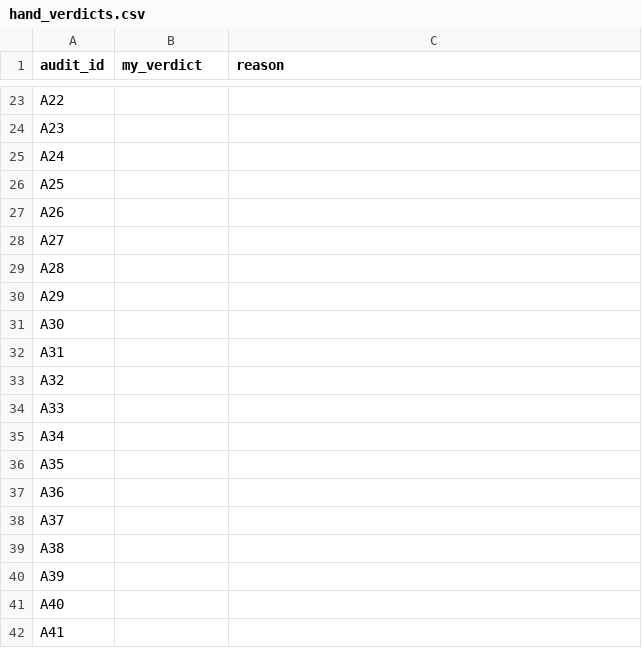
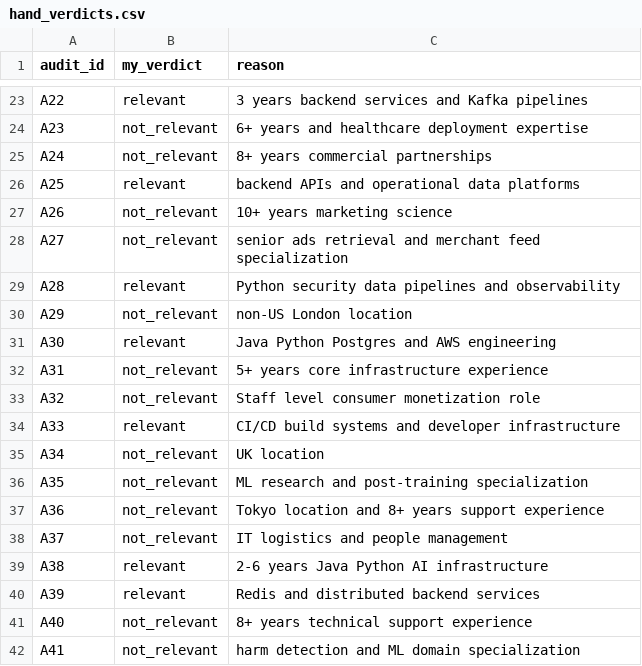
Before and after one commit to nikbearbrown/info-7375-prompt-engineering-for-generative-ai, a CSV file: fall-2026/pavan-m/js3-filter-tool-score/audit/hand_verdicts.csv, drawn as a sheet; only a part is shown, gaps mark what is left out; the diff covers the shown part only; the diff names each change by its address in the sheet, - before the commit and + after, or states it on an @@ line.

Commit message:
JS3: 48 hand verdicts, judged blind before opening the key

```diff
--- a/fall-2026/pavan-m/js3-filter-tool-score/audit/hand_verdicts.csv
+++ b/fall-2026/pavan-m/js3-filter-tool-score/audit/hand_verdicts.csv
-B23 (my_verdict): (empty)
+B23 (my_verdict): relevant
-C23 (reason): (empty)
+C23 (reason): 3 years backend services and Kafka pipelines
-B24:B25 (my_verdict): (empty)
+B24:B25 (my_verdict): not_relevant
-C24 (reason): (empty)
+C24 (reason): 6+ years and healthcare deployment expertise
-C25 (reason): (empty)
+C25 (reason): 8+ years commercial partnerships
-B26 (my_verdict): (empty)
+B26 (my_verdict): relevant
-C26 (reason): (empty)
+C26 (reason): backend APIs and operational data platforms
-B27:B28 (my_verdict): (empty)
+B27:B28 (my_verdict): not_relevant
-C27 (reason): (empty)
+C27 (reason): 10+ years marketing science
-C28 (reason): (empty)
+C28 (reason): senior ads retrieval and merchant feed specialization
-B29 (my_verdict): (empty)
+B29 (my_verdict): relevant
-C29 (reason): (empty)
+C29 (reason): Python security data pipelines and observability
-B30 (my_verdict): (empty)
+B30 (my_verdict): not_relevant
-C30 (reason): (empty)
+C30 (reason): non-US London location
-B31 (my_verdict): (empty)
+B31 (my_verdict): relevant
-C31 (reason): (empty)
+C31 (reason): Java Python Postgres and AWS engineering
-B32:B33 (my_verdict): (empty)
+B32:B33 (my_verdict): not_relevant
-C32 (reason): (empty)
+C32 (reason): 5+ years core infrastructure experience
-C33 (reason): (empty)
+C33 (reason): Staff level consumer monetization role
-B34 (my_verdict): (empty)
+B34 (my_verdict): relevant
-C34 (reason): (empty)
+C34 (reason): CI/CD build systems and developer infrastructure
-B35:B38 (my_verdict): (empty)
+B35:B38 (my_verdict): not_relevant
-C35 (reason): (empty)
+C35 (reason): UK location
-C36 (reason): (empty)
+C36 (reason): ML research and post-training specialization
-C37 (reason): (empty)
+C37 (reason): Tokyo location and 8+ years support experience
-C38 (reason): (empty)
+C38 (reason): IT logistics and people management
-B39:B40 (my_verdict): (empty)
+B39:B40 (my_verdict): relevant
-C39 (reason): (empty)
+C39 (reason): 2-6 years Java Python AI infrastructure
-C40 (reason): (empty)
+C40 (reason): Redis and distributed backend services
-B41:B42 (my_verdict): (empty)
+B41:B42 (my_verdict): not_relevant
-C41 (reason): (empty)
+C41 (reason): 8+ years technical support experience
-C42 (reason): (empty)
+C42 (reason): harm detection and ML domain specialization
```
Also changed, not shown: 56 edited cells elsewhere in this file, 1 other file.
